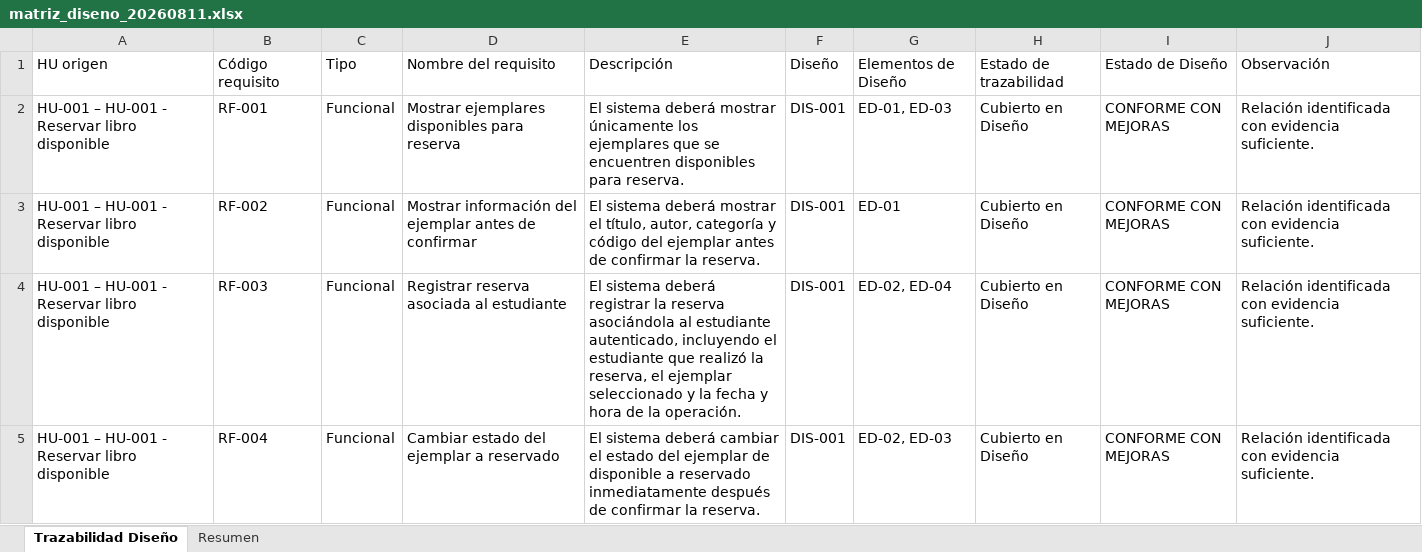
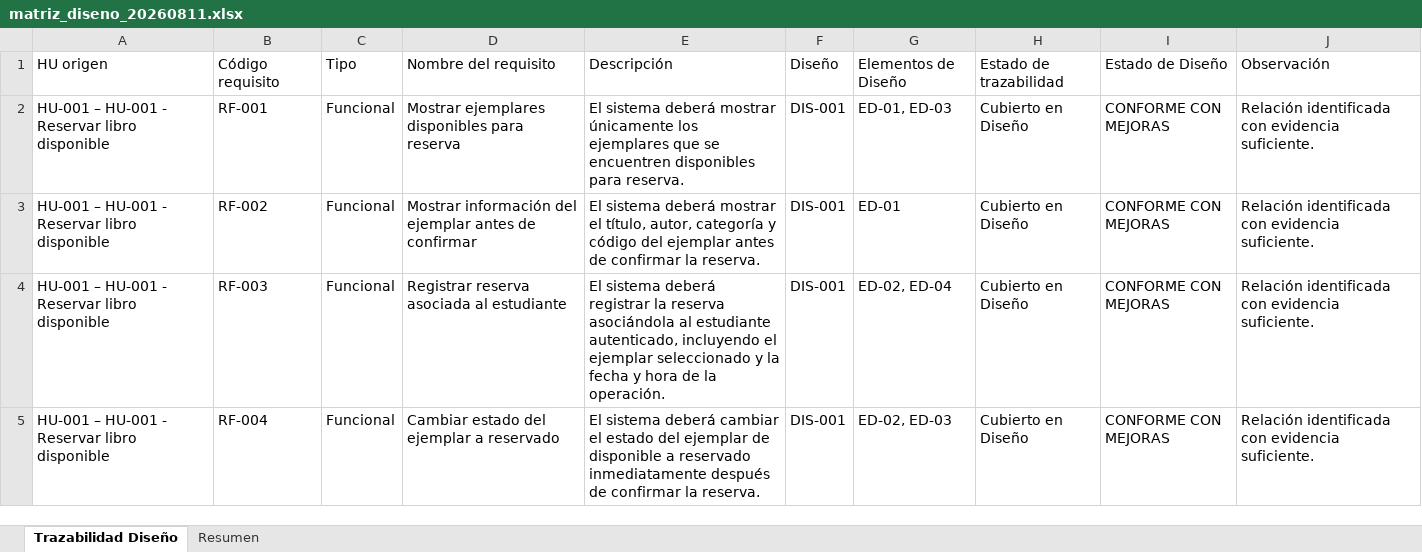
Before and after one commit to acuarionat/modelo-multiagente-dev, an Excel workbook: output/xlsx/matriz_diseno_20260811.xlsx, sheet Trazabilidad Diseño, drawn as a sheet; only a part is shown; values as stored, in another font and other column widths than the file's, no borders; the diff covers the shown part only; the diff names each change by its address in the sheet, - before the commit and + after, or states it on an @@ line.

```diff
--- a/output/xlsx/matriz_diseno_20260811.xlsx (sheet Trazabilidad Diseño)
+++ b/output/xlsx/matriz_diseno_20260811.xlsx (sheet Trazabilidad Diseño)
-E4: …incluyendo el estudiante que realizó la reserva, el ejemplar seleccionado…
+E4: …incluyendo el ejemplar seleccionado…
```
Also changed, not shown: 5 edited cells elsewhere in this sheet, output/xlsx/matriz_entrada_codificacion.xlsx, output/xlsx/matriz_entrada_diseno.xlsx, 3 other files.
